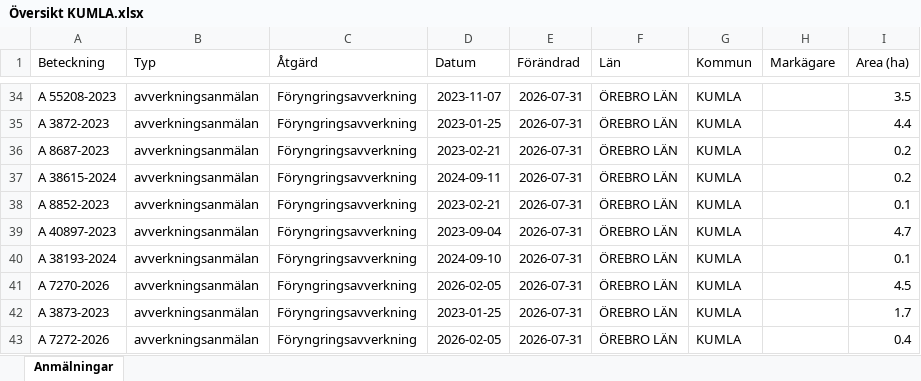
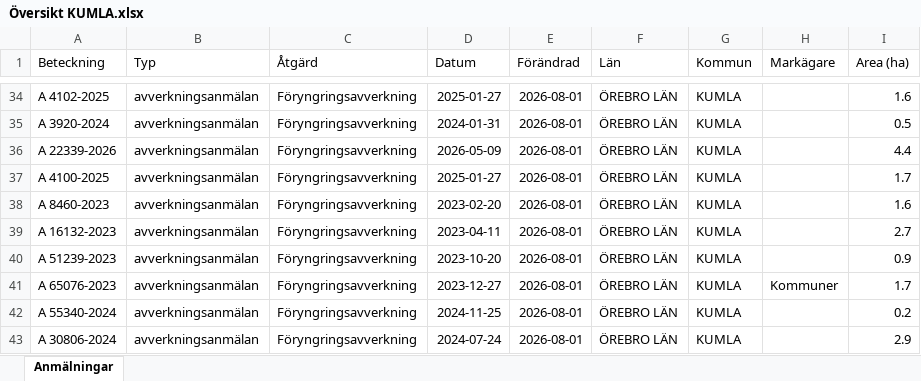
Before and after one commit to klasma/Logging_1881, an Excel workbook: Översikt KUMLA.xlsx, sheet Anmälningar, drawn as a sheet; only a part is shown, gaps mark what is left out; values as stored, in another font and other column widths than the file's, no borders; the diff covers the shown part only; the diff names each change by its address in the sheet, - before the commit and + after, or states it on an @@ line.

```diff
--- a/Översikt KUMLA.xlsx (sheet Anmälningar)
+++ b/Översikt KUMLA.xlsx (sheet Anmälningar)
-A34 (Beteckning): A 55208-2023
+A34 (Beteckning): A 4102-2025
-D34 (Datum): 2023-11-07
+D34 (Datum): 2025-01-27
-E34:E43 (Förändrad): 2026-07-31
+E34:E43 (Förändrad): 2026-08-01
-I34 (Area (ha)): 3.5
+I34 (Area (ha)): 1.6
-A35 (Beteckning): A 3872-2023
+A35 (Beteckning): A 3920-2024
-D35 (Datum): 2023-01-25
+D35 (Datum): 2024-01-31
-I35 (Area (ha)): 4.4
+I35 (Area (ha)): 0.5
-A36 (Beteckning): A 8687-2023
+A36 (Beteckning): A 22339-2026
-D36 (Datum): 2023-02-21
+D36 (Datum): 2026-05-09
-I36 (Area (ha)): 0.2
+I36 (Area (ha)): 4.4
-A37 (Beteckning): A 38615-2024
+A37 (Beteckning): A 4100-2025
-D37 (Datum): 2024-09-11
+D37 (Datum): 2025-01-27
-I37 (Area (ha)): 0.2
+I37 (Area (ha)): 1.7
-A38 (Beteckning): A 8852-2023
+A38 (Beteckning): A 8460-2023
-D38 (Datum): 2023-02-21
+D38 (Datum): 2023-02-20
-I38 (Area (ha)): 0.1
+I38 (Area (ha)): 1.6
-A39 (Beteckning): A 40897-2023
+A39 (Beteckning): A 16132-2023
-D39 (Datum): 2023-09-04
+D39 (Datum): 2023-04-11
-I39 (Area (ha)): 4.7
+I39 (Area (ha)): 2.7
-A40 (Beteckning): A 38193-2024
+A40 (Beteckning): A 51239-2023
-D40 (Datum): 2024-09-10
+D40 (Datum): 2023-10-20
-I40 (Area (ha)): 0.1
+I40 (Area (ha)): 0.9
-A41 (Beteckning): A 7270-2026
+A41 (Beteckning): A 65076-2023
-D41 (Datum): 2026-02-05
+D41 (Datum): 2023-12-27
-H41 (Markägare): (empty)
+H41 (Markägare): Kommuner
-I41 (Area (ha)): 4.5
+I41 (Area (ha)): 1.7
-A42 (Beteckning): A 3873-2023
+A42 (Beteckning): A 55340-2024
-D42 (Datum): 2023-01-25
+D42 (Datum): 2024-11-25
-I42 (Area (ha)): 1.7
+I42 (Area (ha)): 0.2
-A43 (Beteckning): A 7272-2026
+A43 (Beteckning): A 30806-2024
-D43 (Datum): 2026-02-05
+D43 (Datum): 2024-07-24
-I43 (Area (ha)): 0.4
+I43 (Area (ha)): 2.9
```
Also changed, not shown: 269 edited cells elsewhere in this sheet, artfynd/A 15615-2025 artfynd.xlsx, artfynd/A 54112-2022 artfynd.xlsx, 22 other files.
